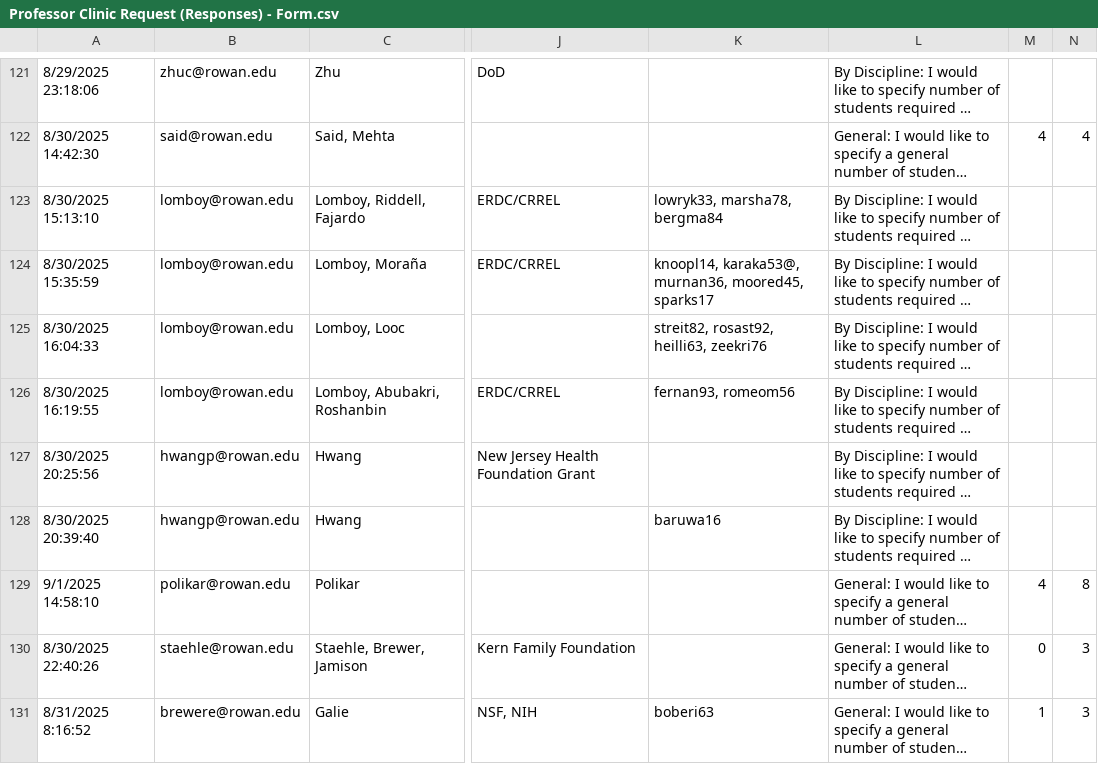
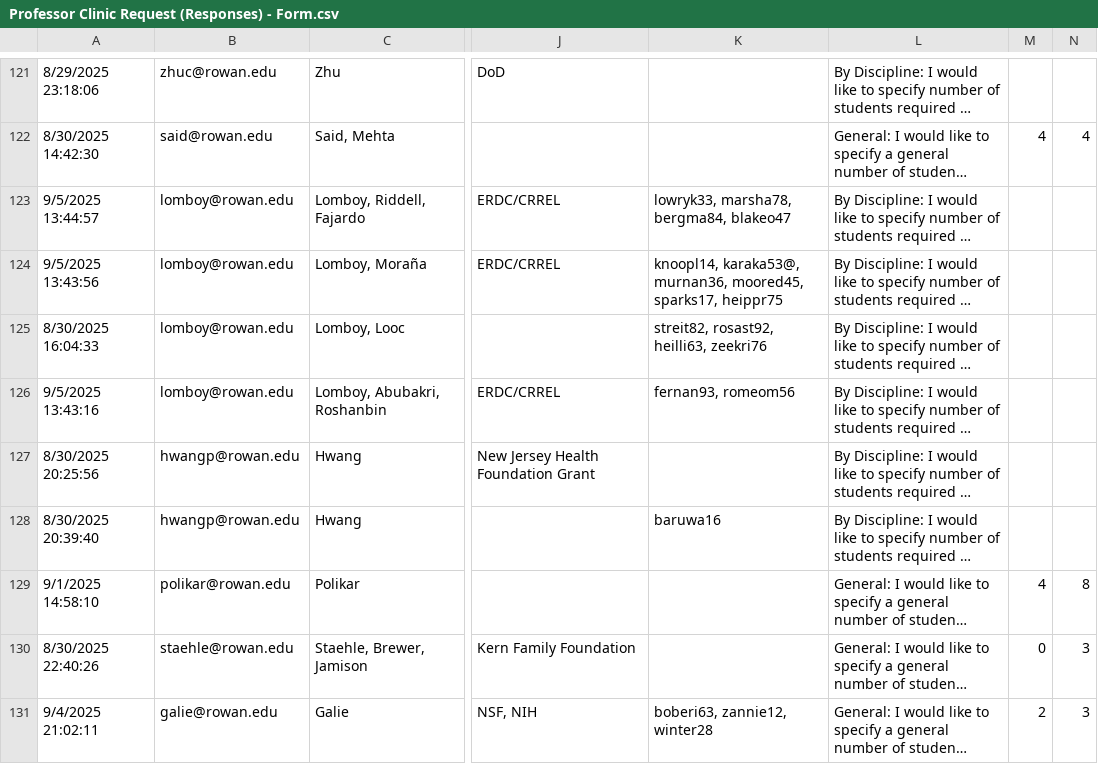
Before and after one commit to ebradley0/ClinicSort, a CSV file: Professor Clinic Request (Responses) - Form.csv, drawn as a sheet; only a part is shown, gaps mark what is left out; long unchanged cells end in …; the diff covers the shown part only; the diff names each change by its address in the sheet, - before the commit and + after, or states it on an @@ line.

```diff
--- a/Professor Clinic Request (Responses) - Form.csv
+++ b/Professor Clinic Request (Responses) - Form.csv
-A123: 8/30/2025 15:13:10
+A123: 9/5/2025 13:44:57
-K123: lowryk33, marsha78, bergma84
+K123: lowryk33, marsha78, bergma84, blakeo47
-A124: 8/30/2025 15:35:59
+A124: 9/5/2025 13:43:56
-K124: …murnan36, moored45, sparks17
+K124: …murnan36, moored45, sparks17, heippr75
-A126: 8/30/2025 16:19:55
+A126: 9/5/2025 13:43:16
-A131: 8/31/2025 8:16:52
+A131: 9/4/2025 21:02:11
-B131: brewere@rowan.edu
+B131: galie@rowan.edu
-K131: boberi63
+K131: boberi63, zannie12, winter28
-M131: 1
+M131: 2
```
Also changed, not shown: 1 added row and 93 edited cells elsewhere in this file, 3 other files.
